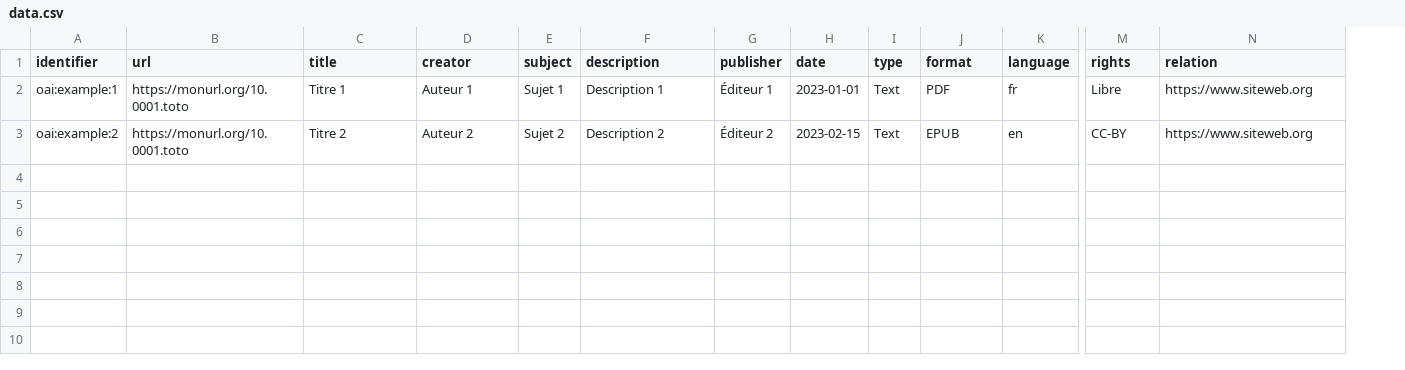
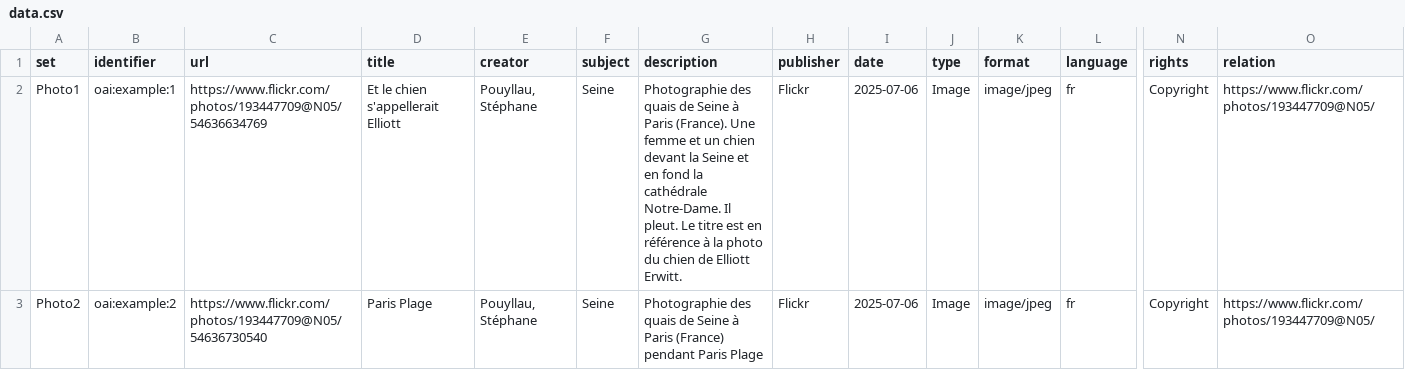
Before and after one commit to spouyllau/csv2oai, a CSV file: data.csv, drawn as a sheet; only a part is shown, gaps mark what is left out; addresses are those after the commit; the diff covers the shown part only; the diff names each change by its address in the sheet, - before the commit and + after, or states it on an @@ line.

Commit message:
Mise à jour et ajout du verbe OAI : ListSets

```diff
--- a/data.csv
+++ b/data.csv
+column A (set), rows 2-3: Photo1 | Photo2
-C2 (url): https://monurl.org/10.0001.toto
+C2 (url): https://www.flickr.com/photos/193447709@N05/54636634769
-D2 (title): Titre 1
+D2 (title): Et le chien s'appellerait Elliott
-E2 (creator): Auteur 1
+E2 (creator): Pouyllau, Stéphane
-F2 (subject): Sujet 1
+F2 (subject): Seine
-G2 (description): Description 1
+G2 (description): Photographie des quais de Seine à Paris (France). Une femme et un chien devant la Seine et en fond la cathédrale Notre-Dame. Il pleut. Le titre est en référence à la photo du chien de Elliott Erwitt.
-H2 (publisher): Éditeur 1
+H2 (publisher): Flickr
-I2 (date): 2023-01-01
+I2 (date): 2025-07-06
-J2:J3 (type): Text
+J2:J3 (type): Image
-K2 (format): PDF
+K2 (format): image/jpeg
-N2 (rights): Libre
+N2 (rights): Copyright
-O2:O3 (relation): https://www.siteweb.org
+O2:O3 (relation): https://www.flickr.com/photos/193447709@N05/
-C3 (url): https://monurl.org/10.0001.toto
+C3 (url): https://www.flickr.com/photos/193447709@N05/54636730540
-D3 (title): Titre 2
+D3 (title): Paris Plage
-E3 (creator): Auteur 2
+E3 (creator): Pouyllau, Stéphane
-F3 (subject): Sujet 2
+F3 (subject): Seine
-G3 (description): Description 2
+G3 (description): Photographie des quais de Seine à Paris (France) pendant Paris Plage
-H3 (publisher): Éditeur 2
+H3 (publisher): Flickr
-I3 (date): 2023-02-15
+I3 (date): 2025-07-06
-K3 (format): EPUB
+K3 (format): image/jpeg
-L3 (language): en
+L3 (language): fr
-N3 (rights): CC-BY
+N3 (rights): Copyright
```
Also changed, not shown: 1 edited cell elsewhere in this file, 4 other files.
